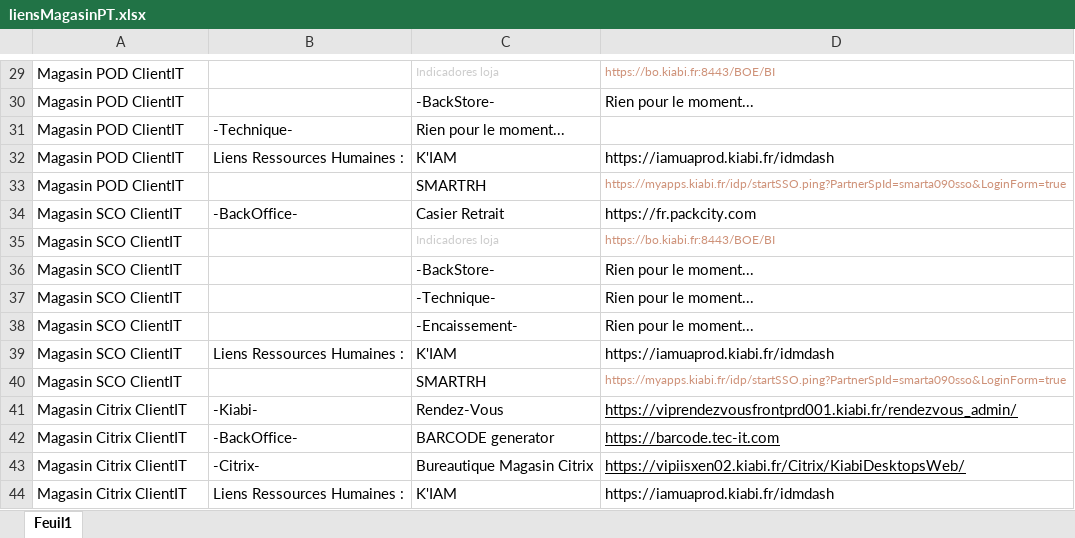
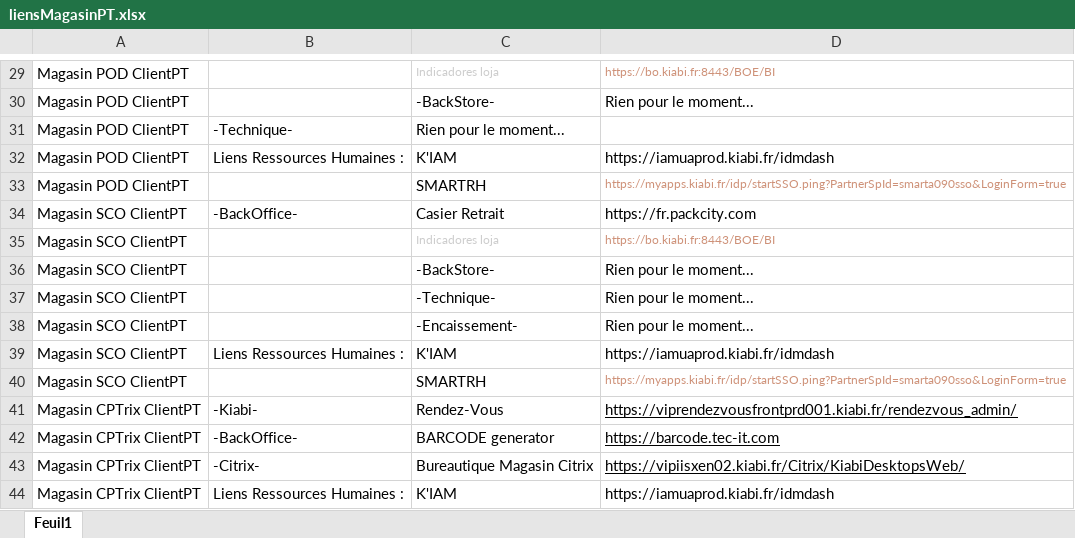
Before and after one commit to Snyxis/assets, an Excel workbook: liensMagasinPT.xlsx, sheet Feuil1, drawn as a sheet; only a part is shown, gaps mark what is left out; values as stored, in another font and other column widths than the file's, no borders; the diff covers the shown part only; the diff names each change by its address in the sheet, - before the commit and + after, or states it on an @@ line.

```diff
--- a/liensMagasinPT.xlsx (sheet Feuil1)
+++ b/liensMagasinPT.xlsx (sheet Feuil1)
-A29:A33: Magasin POD ClientIT
+A29:A33: Magasin POD ClientPT
-A34:A40: Magasin SCO ClientIT
+A34:A40: Magasin SCO ClientPT
-A41:A44: Magasin Citrix ClientIT
+A41:A44: Magasin CPTrix ClientPT
```
Also changed, not shown: 28 edited cells elsewhere in this sheet.
